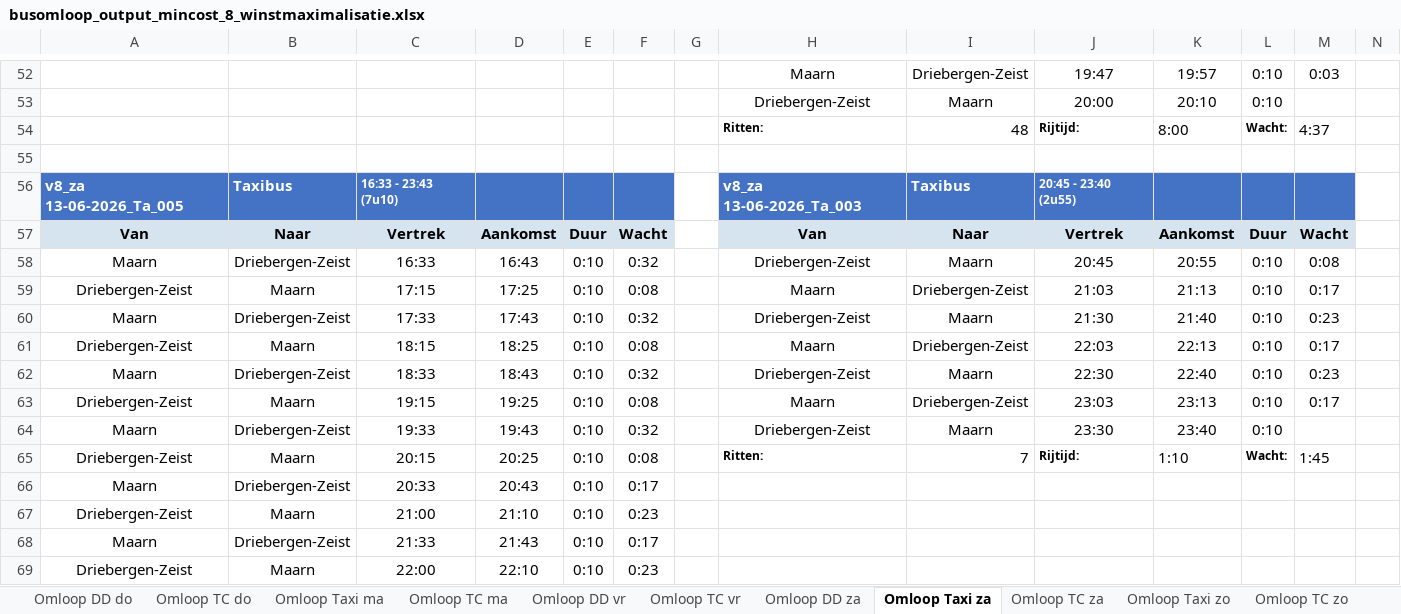
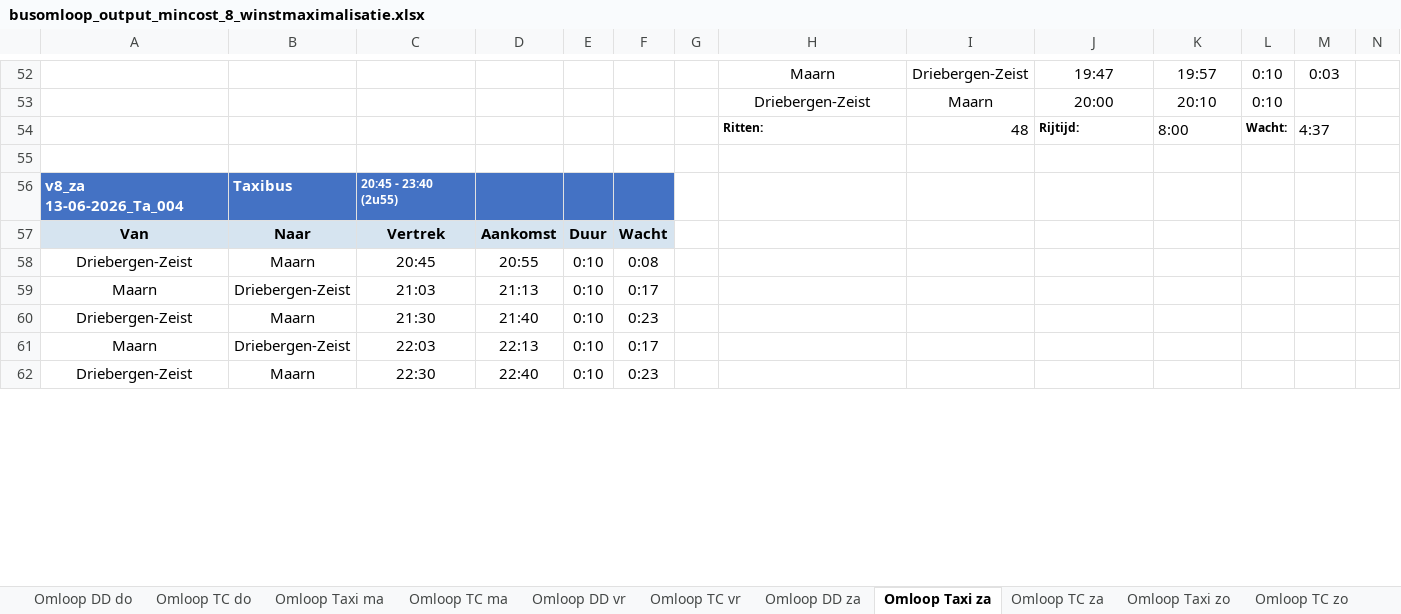
Before and after one commit to VictorRotrip/Gebo_busomlopen, an Excel workbook: busomloop_output_mincost_8_winstmaximalisatie.xlsx, sheet Omloop Taxi za, drawn as a sheet; only a part is shown, gaps mark what is left out; values as stored, in another font and other column widths than the file's, no borders; removed rows and columns are numbered as before the commit, all else as after; rows hold the shown columns only; the diff covers the shown part only; the diff names each change by its address in the sheet, - before the commit and + after, or states it on an @@ line.

```diff
--- a/busomloop_output_mincost_8_winstmaximalisatie.xlsx (sheet Omloop Taxi za)
+++ b/busomloop_output_mincost_8_winstmaximalisatie.xlsx (sheet Omloop Taxi za)
-row 56: v8_za 13-06-2026_Ta_005 | Taxibus | 16:33 - 23:43 (7u10) |  |  |  |  | v8_za 13-06-2026_Ta_003 | Taxibus | 20:45 - 23:40 (2u55)
+row 56: v8_za 13-06-2026_Ta_004 | Taxibus | 20:45 - 23:40 (2u55)
-H57: Van
+H57: (empty)
-H57:M57 fill: #D6E4F0
+H57:M57 fill: none
-I57: Naar
+I57: (empty)
-J57: Vertrek
+J57: (empty)
-K57: Aankomst
+K57: (empty)
-L57: Duur
+L57: (empty)
-M57: Wacht
+M57: (empty)
-row 58: Maarn | Driebergen-Zeist | 16:33 | 16:43 | 0:10 | 0:32 |  | Driebergen-Zeist | Maarn | 20:45 | 20:55 | 0:10 | 0:08
-row 59: Driebergen-Zeist | Maarn | 17:15 | 17:25 | 0:10 | 0:08 |  | Maarn | Driebergen-Zeist | 21:03 | 21:13 | 0:10 | 0:17
-row 60: Maarn | Driebergen-Zeist | 17:33 | 17:43 | 0:10 | 0:32 |  | Driebergen-Zeist | Maarn | 21:30 | 21:40 | 0:10 | 0:23
-row 61: Driebergen-Zeist | Maarn | 18:15 | 18:25 | 0:10 | 0:08 |  | Maarn | Driebergen-Zeist | 22:03 | 22:13 | 0:10 | 0:17
-row 62: Maarn | Driebergen-Zeist | 18:33 | 18:43 | 0:10 | 0:32 |  | Driebergen-Zeist | Maarn | 22:30 | 22:40 | 0:10 | 0:23
-row 63: Driebergen-Zeist | Maarn | 19:15 | 19:25 | 0:10 | 0:08 |  | Maarn | Driebergen-Zeist | 23:03 | 23:13 | 0:10 | 0:17
-row 64: Maarn | Driebergen-Zeist | 19:33 | 19:43 | 0:10 | 0:32 |  | Driebergen-Zeist | Maarn | 23:30 | 23:40 | 0:10
-C58: 20:15
+C58: 20:45
-D58: 20:25
+D58: 20:55
-H58: Ritten:
+H58: (empty)
-I58: 7
+I58: (empty)
-J58: Rijtijd:
+J58: (empty)
-K58: 1:10
+K58: (empty)
-L58: Wacht:
+L58: (empty)
-M58: 1:45
+M58: (empty)
-C59: 20:33
+C59: 21:03
-D59: 20:43
+D59: 21:13
-C60: 21:00
+C60: 21:30
-D60: 21:10
+D60: 21:40
-C61: 21:33
+C61: 22:03
-D61: 21:43
+D61: 22:13
-C62: 22:00
+C62: 22:30
-D62: 22:10
+D62: 22:40
```
Also changed, not shown: 1 removed row, 107 edited cells and cell formats elsewhere in this sheet, sheet Overzicht Ritsamenhang, sheet Omloop TC vr, sheet Financieel Overzicht, sheet Berekeningen, sheet Omloop TC do, sheet Omloop TC za, 3 more sheets, busomloop_output_greedy_7_financieel_overzicht.xlsx, busomloop_output_greedy_8_winstmaximalisatie.xlsx, 7 other files.
